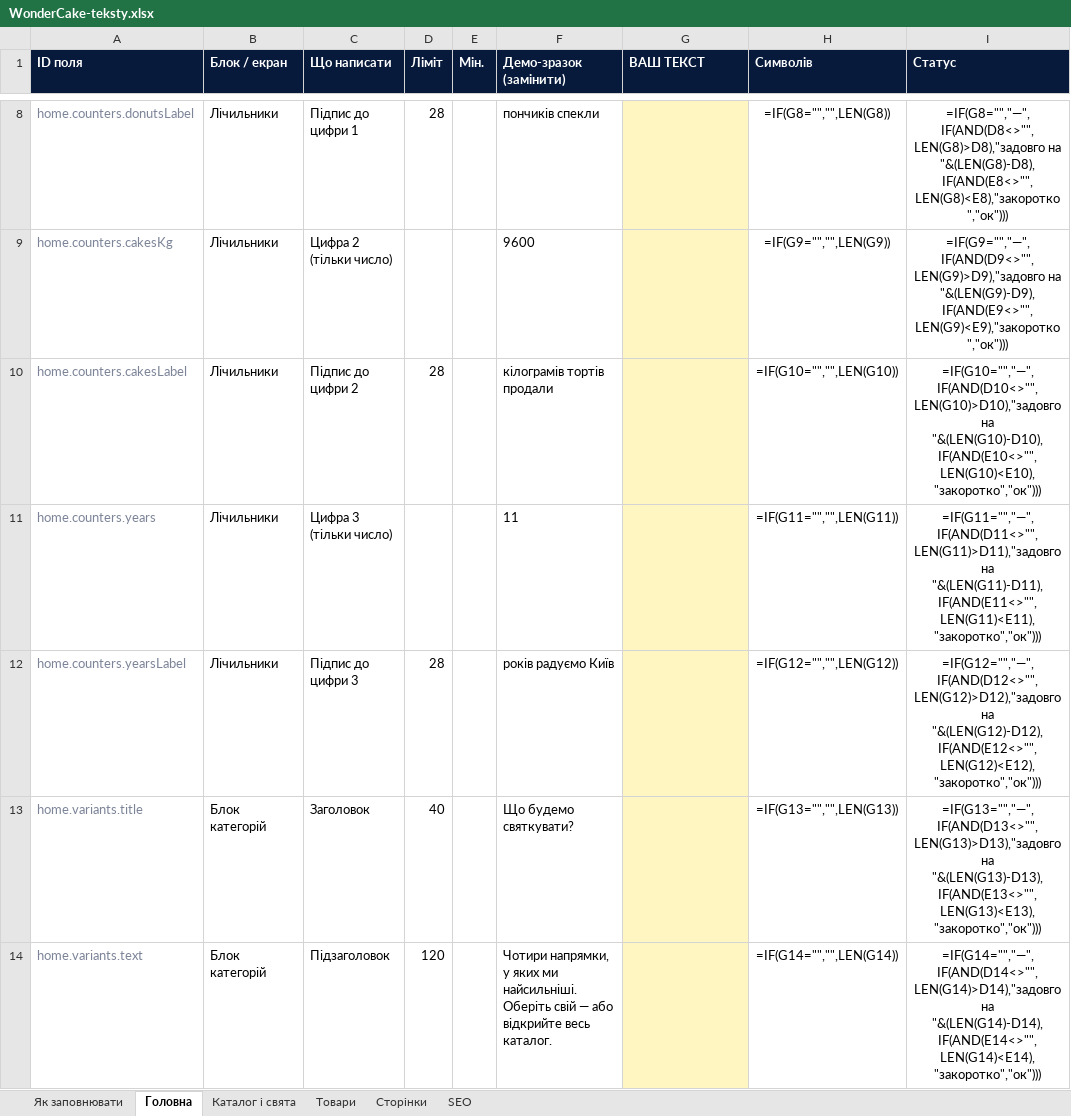
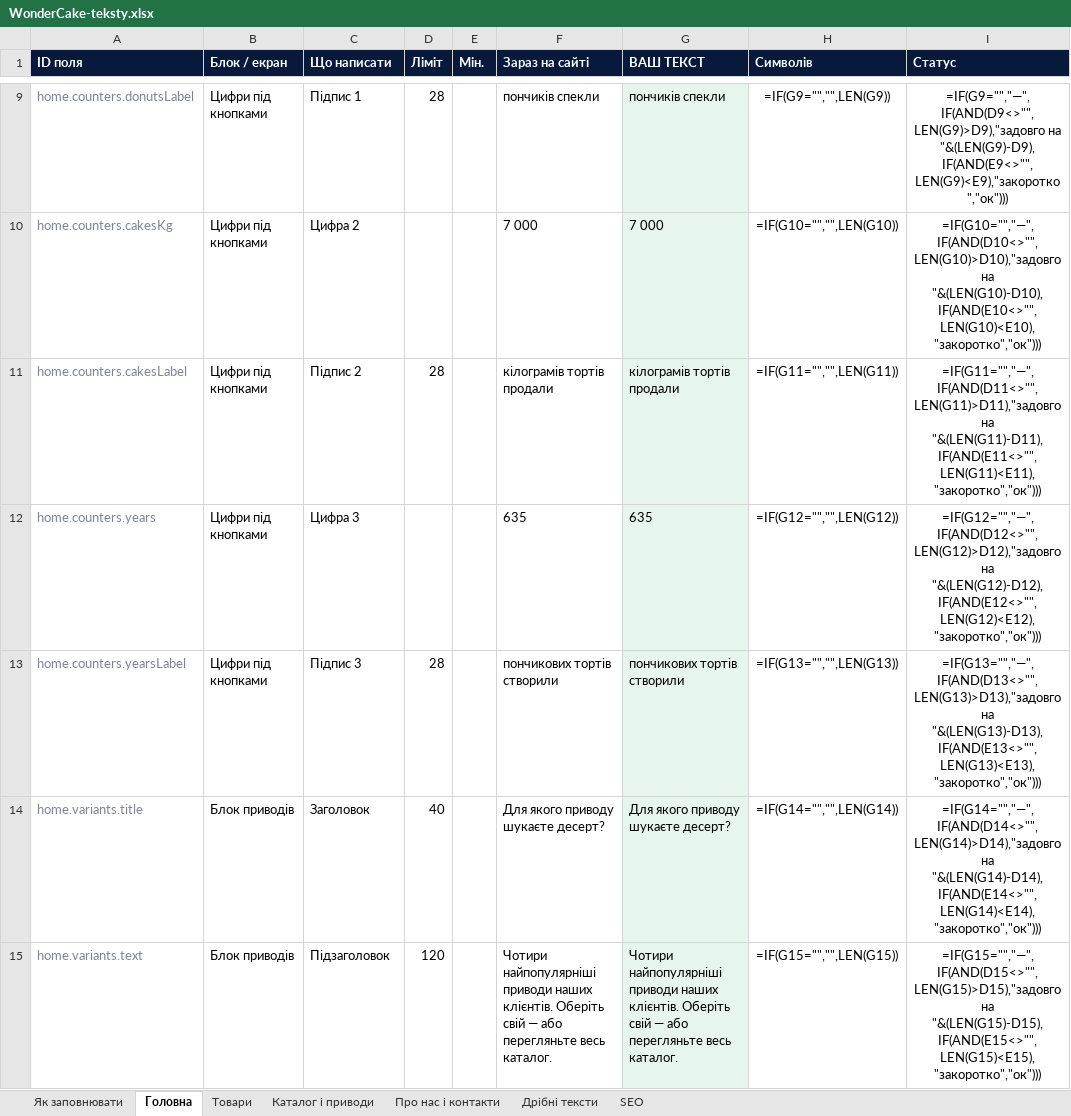
Before and after one commit to MRINTL/wonder-cake, an Excel workbook: WonderCake-teksty.xlsx, sheet Головна, drawn as a sheet; only a part is shown, gaps mark what is left out; values as stored, in another font and other column widths than the file's, no borders; formulas without a stored value are shown as written; conditional formats not drawn; addresses are those after the commit; the diff covers the shown part only; the diff names each change by its address in the sheet, - before the commit and + after, or states it on an @@ line.

```diff
--- a/WonderCake-teksty.xlsx (sheet Головна)
+++ b/WonderCake-teksty.xlsx (sheet Головна)
-sheet tab: Сторінки
+sheet tab: Про нас і контакти
-sheet tab: Каталог і свята
+sheet tab: Каталог і приводи
+sheet tab: Дрібні тексти
-F1: Демо-зразок (замінити)
+F1: Зараз на сайті
-B9:B13 (Блок / екран): Лічильники
+B9:B13 (Блок / екран): Цифри під кнопками
-C9 (Що написати): Підпис до цифри 1
+C9 (Що написати): Підпис 1
-G9:G15 fill: #FFF6C2
+G9:G15 fill: #E7F6EC
-G9 (ВАШ ТЕКСТ): (empty)
+G9 (ВАШ ТЕКСТ): пончиків спекли
-H9 (Символів): =IF(G8="","",LEN(G8))
+H9 (Символів): =IF(G9="","",LEN(G9))
-I9 (Статус): =IF(G8="","—",IF(AND(D8<>"",LEN(G8)>D8),"задовго на "&(LEN(G8)-D8),IF(AND(E8<>"",LEN(G8)<E8),"закоротко","ок")))
+I9 (Статус): =IF(G9="","—",IF(AND(D9<>"",LEN(G9)>D9),"задовго на "&(LEN(G9)-D9),IF(AND(E9<>"",LEN(G9)<E9),"закоротко","ок")))
-C10 (Що написати): Цифра 2 (тільки число)
+C10 (Що написати): Цифра 2
-F10 (Зараз на сайті): 9600
+F10 (Зараз на сайті): 7 000
-G10 (ВАШ ТЕКСТ): (empty)
+G10 (ВАШ ТЕКСТ): 7 000
-H10 (Символів): =IF(G9="","",LEN(G9))
+H10 (Символів): =IF(G10="","",LEN(G10))
-I10 (Статус): =IF(G9="","—",IF(AND(D9<>"",LEN(G9)>D9),"задовго на "&(LEN(G9)-D9),IF(AND(E9<>"",LEN(G9)<E9),"закоротко","ок")))
+I10 (Статус): =IF(G10="","—",IF(AND(D10<>"",LEN(G10)>D10),"задовго на "&(LEN(G10)-D10),IF(AND(E10<>"",LEN(G10)<E10),"закоротко","ок")))
-C11 (Що написати): Підпис до цифри 2
+C11 (Що написати): Підпис 2
-G11 (ВАШ ТЕКСТ): (empty)
+G11 (ВАШ ТЕКСТ): кілограмів тортів продали
-H11 (Символів): =IF(G10="","",LEN(G10))
+H11 (Символів): =IF(G11="","",LEN(G11))
-I11 (Статус): =IF(G10="","—",IF(AND(D10<>"",LEN(G10)>D10),"задовго на "&(LEN(G10)-D10),IF(AND(E10<>"",LEN(G10)<E10),"закоротко","ок")))
+I11 (Статус): =IF(G11="","—",IF(AND(D11<>"",LEN(G11)>D11),"задовго на "&(LEN(G11)-D11),IF(AND(E11<>"",LEN(G11)<E11),"закоротко","ок")))
-C12 (Що написати): Цифра 3 (тільки число)
+C12 (Що написати): Цифра 3
-F12 (Зараз на сайті): 11
+F12 (Зараз на сайті): 635
-G12 (ВАШ ТЕКСТ): (empty)
+G12 (ВАШ ТЕКСТ): 635
-H12 (Символів): =IF(G11="","",LEN(G11))
+H12 (Символів): =IF(G12="","",LEN(G12))
-I12 (Статус): =IF(G11="","—",IF(AND(D11<>"",LEN(G11)>D11),"задовго на "&(LEN(G11)-D11),IF(AND(E11<>"",LEN(G11)<E11),"закоротко","ок")))
+I12 (Статус): =IF(G12="","—",IF(AND(D12<>"",LEN(G12)>D12),"задовго на "&(LEN(G12)-D12),IF(AND(E12<>"",LEN(G12)<E12),"закоротко","ок")))
-C13 (Що написати): Підпис до цифри 3
+C13 (Що написати): Підпис 3
-F13 (Зараз на сайті): років радуємо Київ
+F13 (Зараз на сайті): пончикових тортів створили
-G13 (ВАШ ТЕКСТ): (empty)
+G13 (ВАШ ТЕКСТ): пончикових тортів створили
-H13 (Символів): =IF(G12="","",LEN(G12))
+H13 (Символів): =IF(G13="","",LEN(G13))
-I13 (Статус): =IF(G12="","—",IF(AND(D12<>"",LEN(G12)>D12),"задовго на "&(LEN(G12)-D12),IF(AND(E12<>"",LEN(G12)<E12),"закоротко","ок")))
+I13 (Статус): =IF(G13="","—",IF(AND(D13<>"",LEN(G13)>D13),"задовго на "&(LEN(G13)-D13),IF(AND(E13<>"",LEN(G13)<E13),"закоротко","ок")))
-B14:B15 (Блок / екран): Блок категорій
+B14:B15 (Блок / екран): Блок приводів
-F14 (Зараз на сайті): Що будемо святкувати?
+F14 (Зараз на сайті): Для якого приводу шукаєте десерт?
-G14 (ВАШ ТЕКСТ): (empty)
+G14 (ВАШ ТЕКСТ): Для якого приводу шукаєте десерт?
-H14 (Символів): =IF(G13="","",LEN(G13))
+H14 (Символів): =IF(G14="","",LEN(G14))
-I14 (Статус): =IF(G13="","—",IF(AND(D13<>"",LEN(G13)>D13),"задовго на "&(LEN(G13)-D13),IF(AND(E13<>"",LEN(G13)<E13),"закоротко","ок")))
+I14 (Статус): =IF(G14="","—",IF(AND(D14<>"",LEN(G14)>D14),"задовго на "&(LEN(G14)-D14),IF(AND(E14<>"",LEN(G14)<E14),"закоротко","ок")))
-F15 (Зараз на сайті): Чотири напрямки, у яких ми найсильніші. Оберіть свій — або відкрийте весь каталог.
+F15 (Зараз на сайті): Чотири найпопулярніші приводи наших клієнтів. Оберіть свій — або перегляньте весь каталог.
-G15 (ВАШ ТЕКСТ): (empty)
+G15 (ВАШ ТЕКСТ): Чотири найпопулярніші приводи наших клієнтів. Оберіть свій — або перегляньте весь каталог.
-H15 (Символів): =IF(G14="","",LEN(G14))
+H15 (Символів): =IF(G15="","",LEN(G15))
-I15 (Статус): =IF(G14="","—",IF(AND(D14<>"",LEN(G14)>D14),"задовго на "&(LEN(G14)-D14),IF(AND(E14<>"",LEN(G14)<E14),"закоротко","ок")))
+I15 (Статус): =IF(G15="","—",IF(AND(D15<>"",LEN(G15)>D15),"задовго на "&(LEN(G15)-D15),IF(AND(E15<>"",LEN(G15)<E15),"закоротко","ок")))
```
Also changed, not shown: 1 added row, 119 edited cells and cell formats elsewhere in this sheet, sheet Товари, sheet Про нас і контакти, sheet SEO, sheet Як заповнювати, 1 other file.
